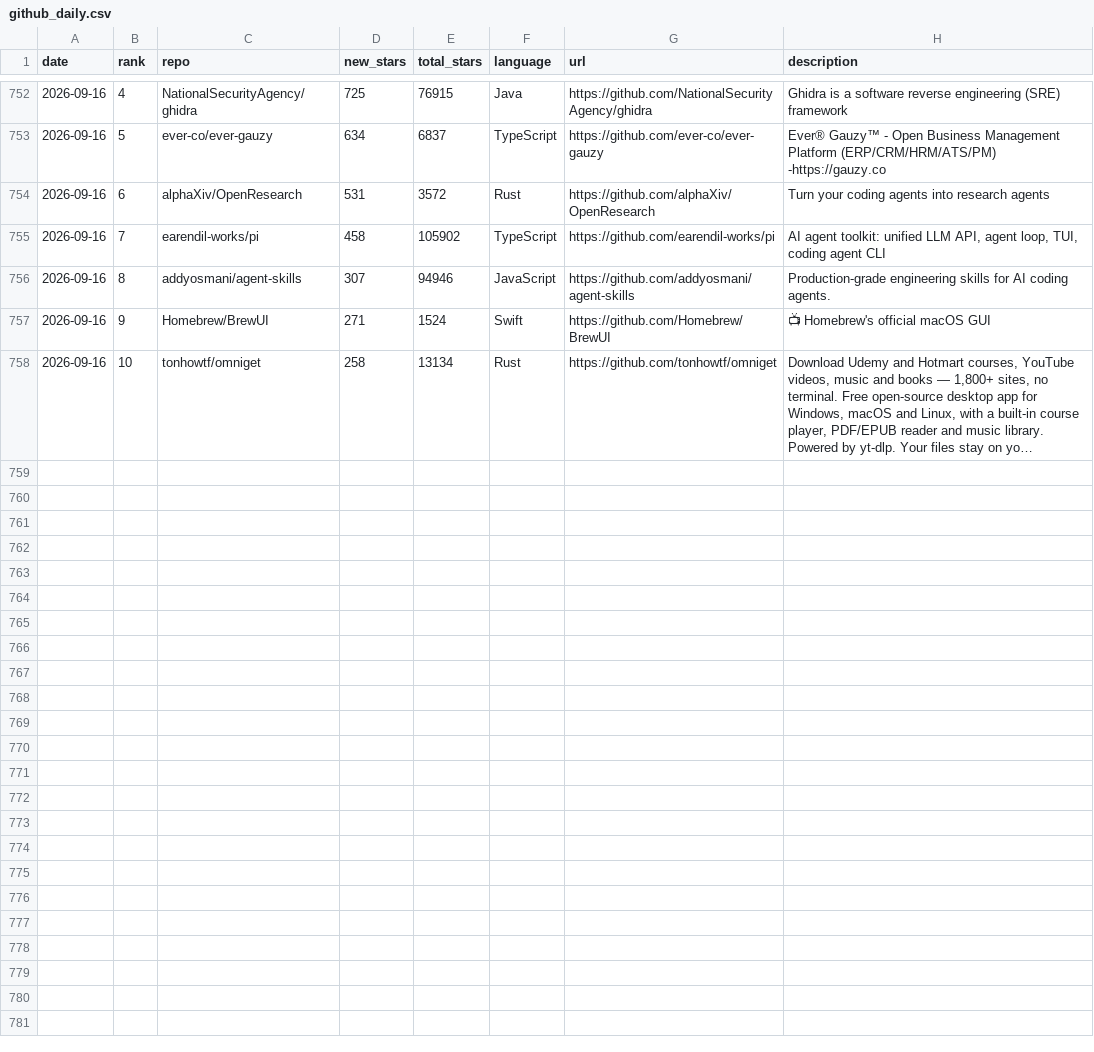
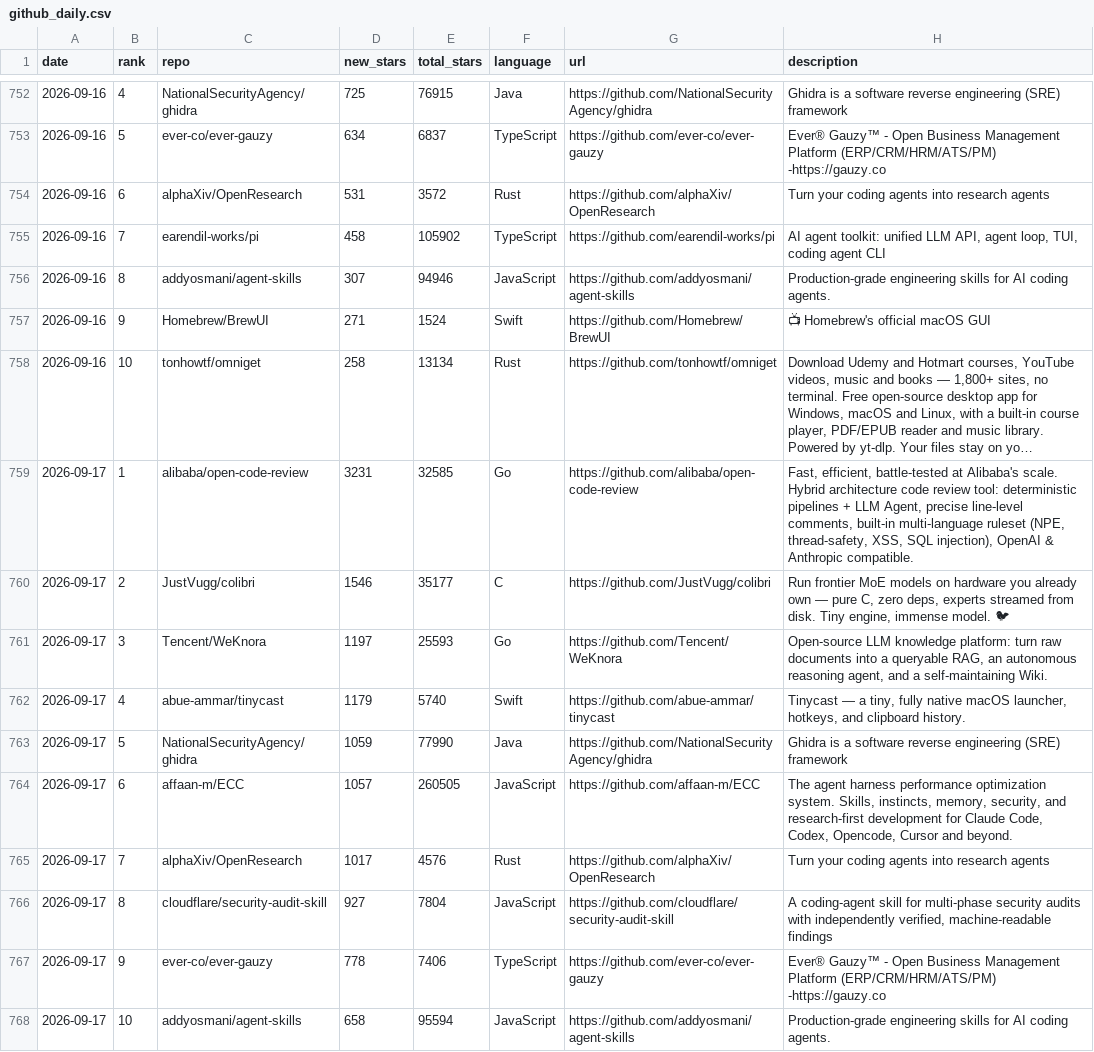
Before and after one commit to FunnymeowwooV0/star-observatory, a CSV file: data/github_daily.csv, drawn as a sheet; only a part is shown, gaps mark what is left out; long unchanged cells end in …; the diff names each change by its address in the sheet, - before the commit and + after, or states it on an @@ line.

```diff
--- a/data/github_daily.csv
+++ b/data/github_daily.csv
+row 759: 2026-09-17 | 1 | alibaba/open-code-review | 3231 | 32585 | Go | https://github.com/alibaba/open-code-review | Fast, efficient, battle-tested at Alibaba's scale. Hybrid architecture code review tool: deterministic pipelines + LLM Agent, precise line-level comments, built-in multi-language ruleset (NPE, thread-safety, XSS, SQL injection), OpenAI & Anthropic compatible.
+row 760: 2026-09-17 | 2 | JustVugg/colibri | 1546 | 35177 | C | https://github.com/JustVugg/colibri | Run frontier MoE models on hardware you already own — pure C, zero deps, experts streamed from disk. Tiny engine, immense model. 🐦
+row 761: 2026-09-17 | 3 | Tencent/WeKnora | 1197 | 25593 | Go | https://github.com/Tencent/WeKnora | Open-source LLM knowledge platform: turn raw documents into a queryable RAG, an autonomous reasoning agent, and a self-maintaining Wiki.
+row 762: 2026-09-17 | 4 | abue-ammar/tinycast | 1179 | 5740 | Swift | https://github.com/abue-ammar/tinycast | Tinycast — a tiny, fully native macOS launcher, hotkeys, and clipboard history.
+row 763: 2026-09-17 | 5 | NationalSecurityAgency/ghidra | 1059 | 77990 | Java | https://github.com/NationalSecurityAgency/ghidra | Ghidra is a software reverse engineering (SRE) framework
+row 764: 2026-09-17 | 6 | affaan-m/ECC | 1057 | 260505 | JavaScript | https://github.com/affaan-m/ECC | The agent harness performance optimization system. Skills, instincts, memory, security, and research-first development for Claude Code, Codex, Opencode, Cursor and beyond.
+row 765: 2026-09-17 | 7 | alphaXiv/OpenResearch | 1017 | 4576 | Rust | https://github.com/alphaXiv/OpenResearch | Turn your coding agents into research agents
+row 766: 2026-09-17 | 8 | cloudflare/security-audit-skill | 927 | 7804 | JavaScript | https://github.com/cloudflare/security-audit-skill | A coding-agent skill for multi-phase security audits with independently verified, machine-readable findings
+row 767: 2026-09-17 | 9 | ever-co/ever-gauzy | 778 | 7406 | TypeScript | https://github.com/ever-co/ever-gauzy | Ever® Gauzy™ - Open Business Management Platform (ERP/CRM/HRM/ATS/PM) -https://gauzy.co
+row 768: 2026-09-17 | 10 | addyosmani/agent-skills | 658 | 95594 | JavaScript | https://github.com/addyosmani/agent-skills | Production-grade engineering skills for AI coding agents.
```
Also changed, not shown: data/hf_trending.csv, data/hn_daily.csv, 7 other files.
